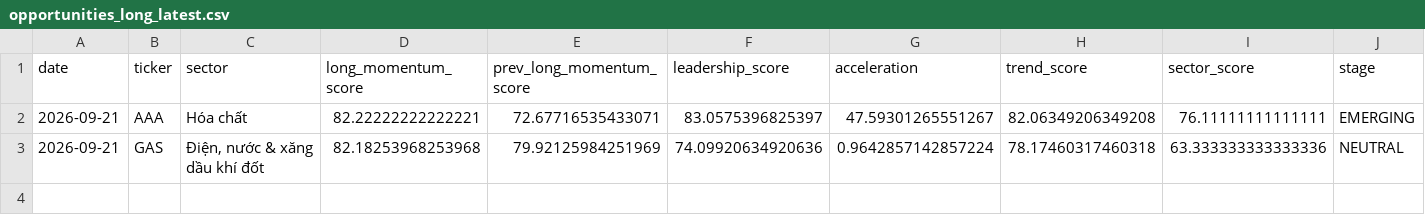
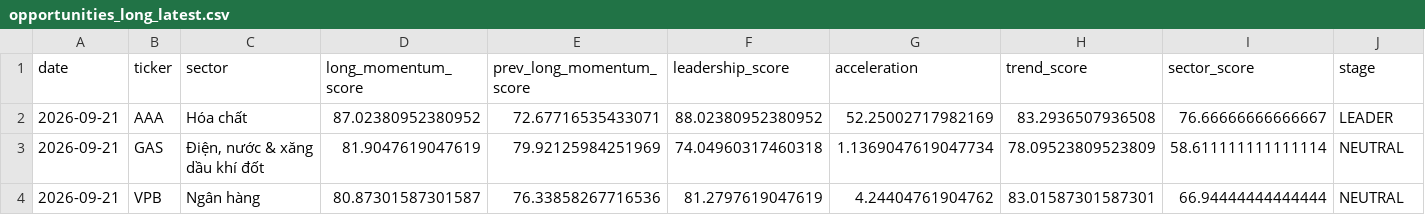
Before and after one commit to nguyenworkingg-sketch/Vietnam-Market-Flow, a CSV file: outputs/opportunities_long_latest.csv, drawn as a sheet.

```diff
--- a/outputs/opportunities_long_latest.csv
+++ b/outputs/opportunities_long_latest.csv
@@ -1,3 +1,4 @@
 date,ticker,sector,long_momentum_score,prev_long_momentum_score,leadership_score,acceleration,trend_score,sector_score,stage
-2026-09-21,AAA,Hóa chất,82.22222222222221,72.67716535433071,83.0575396825397,47.59301265551267,82.06349206349208,76.11111111111111,EMERGING
-2026-09-21,GAS,"Điện, nước & xăng dầu khí đốt",82.18253968253968,79.92125984251969,74.09920634920636,0.9642857142857224,78.17460317460318,63.333333333333336,NEUTRAL
+2026-09-21,AAA,Hóa chất,87.02380952380952,72.67716535433071,88.02380952380952,52.25002717982169,83.2936507936508,76.66666666666667,LEADER
+2026-09-21,GAS,"Điện, nước & xăng dầu khí đốt",81.9047619047619,79.92125984251969,74.04960317460318,1.1369047619047734,78.09523809523809,58.611111111111114,NEUTRAL
+2026-09-21,VPB,Ngân hàng,80.87301587301587,76.33858267716536,81.2797619047619,4.24404761904762,83.01587301587301,66.94444444444444,NEUTRAL
```
Also changed, not shown: outputs/entry_signal_audit.csv, outputs/entry_signal_history.csv, 16 other files.
